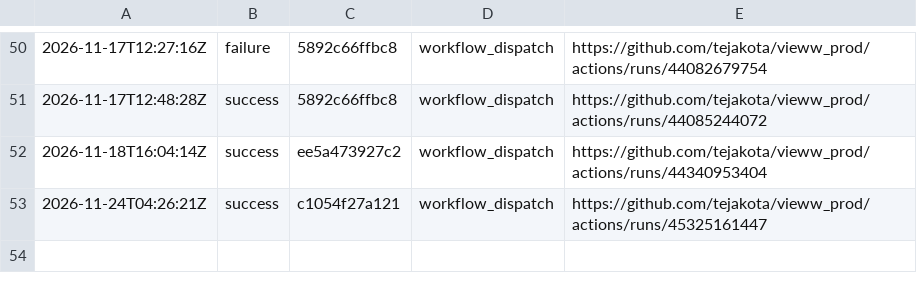
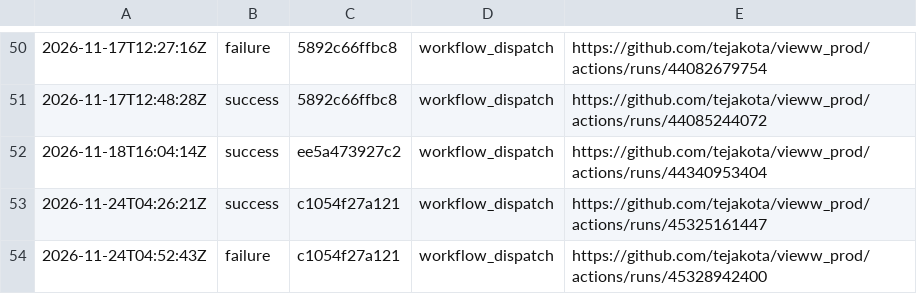
Before and after one commit to tejakota/vieww_prod, a TSV file: 2-devices/main/history.tsv, drawn as a sheet; only a part is shown, gaps mark what is left out.

Commit message:
2 · Devices (main @ c1054f27a121): failure

```diff
--- a/2-devices/main/history.tsv
+++ b/2-devices/main/history.tsv
@@ -53 +53,2 @@
 2026-11-24T04:26:21Z	success	c1054f27a121	workflow_dispatch	https://github.com/tejakota/vieww_prod/actions/runs/45325161447
+2026-11-24T04:52:43Z	failure	c1054f27a121	workflow_dispatch	https://github.com/tejakota/vieww_prod/actions/runs/45328942400
```
Also changed, not shown: 27 other files.
